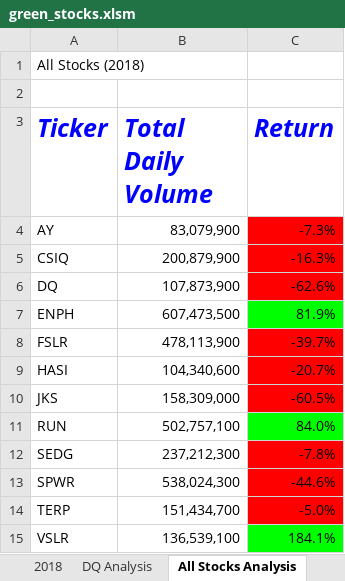
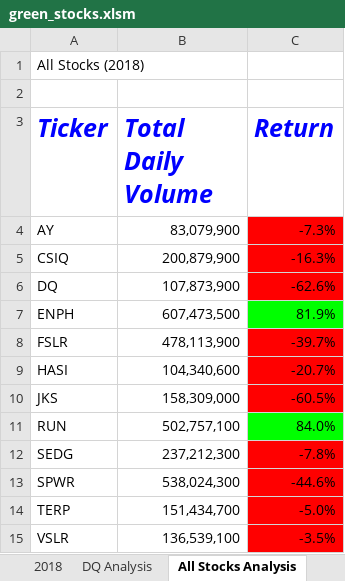
Before and after one commit to mathur-nikita/stock-analysis, an Excel workbook: green_stocks.xlsm, sheet All Stocks Analysis, drawn as a sheet; values as stored, in another font and other column widths than the file's, no borders; charts and pictures not drawn; the diff names each change by its address in the sheet, - before the commit and + after, or states it on an @@ line.

Commit message:
Run analysis for any year.

```diff
--- a/green_stocks.xlsm (sheet All Stocks Analysis)
+++ b/green_stocks.xlsm (sheet All Stocks Analysis)
-C15 (Return): 184.1%
+C15 (Return): -3.5%
-C15 fill: #00FF00
+C15 fill: #FF0000
```
Also changed, not shown: charts or pictures.
